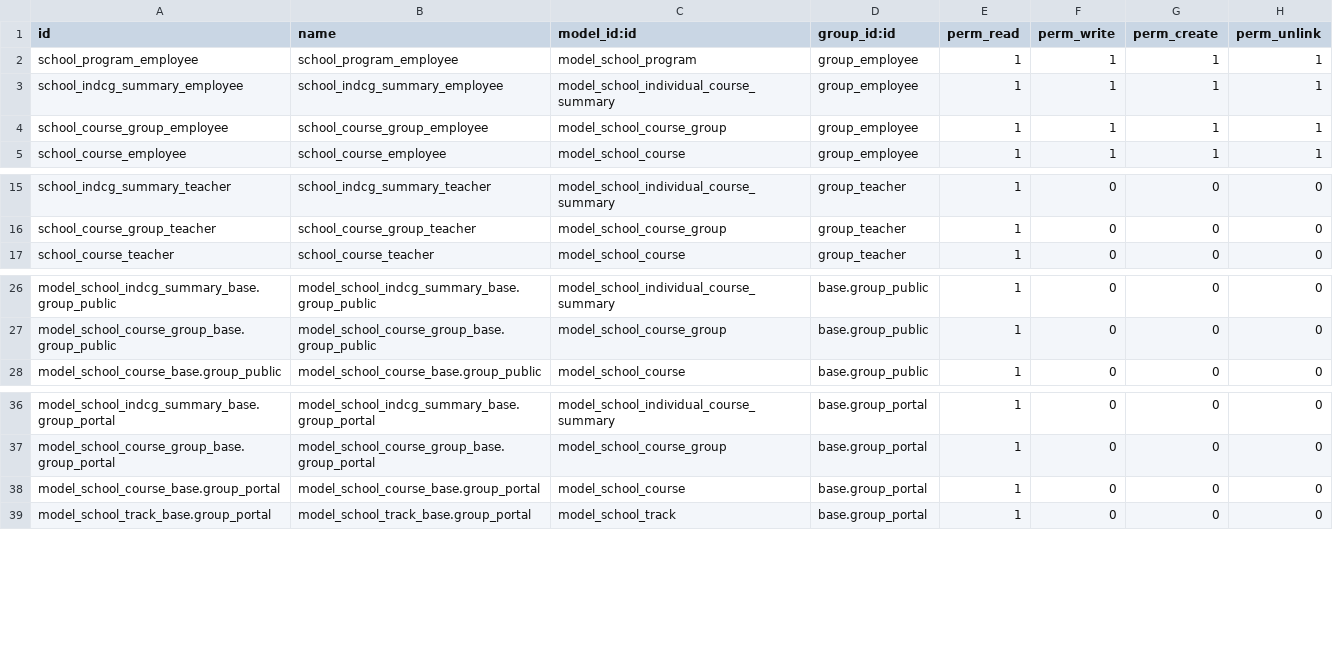
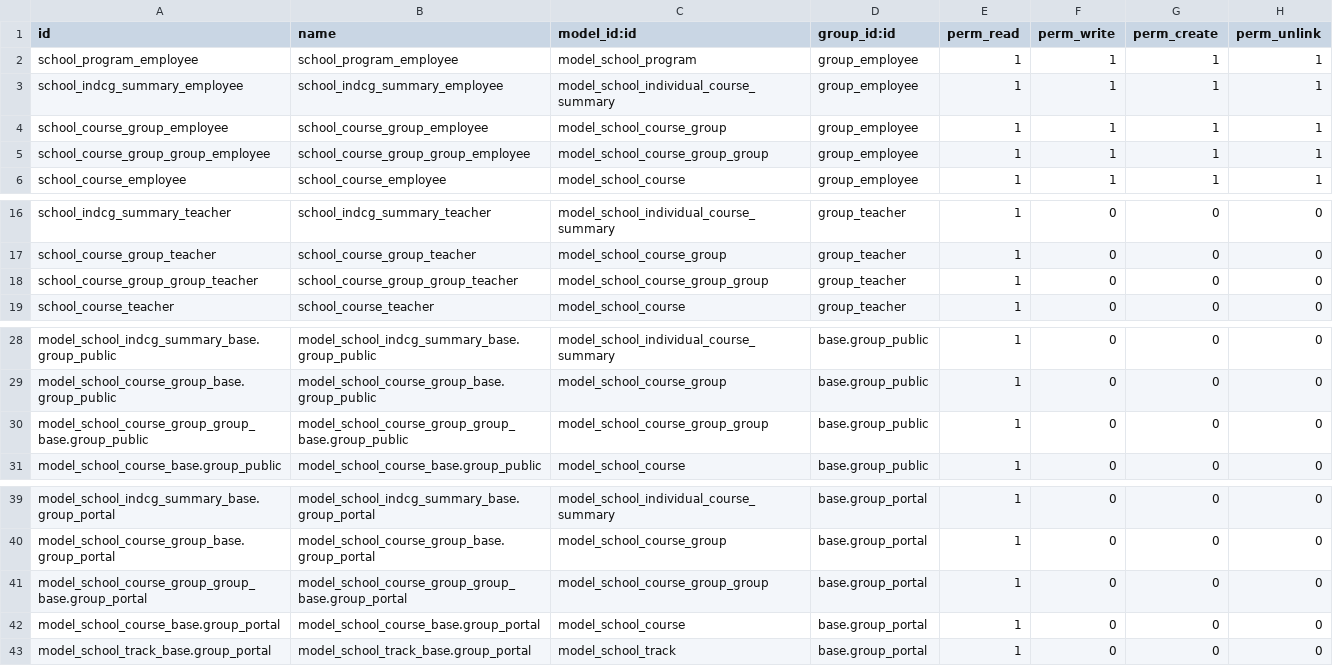
Before and after one commit to odoochain/odoo-horizon, a CSV file: school_management/security/ir.model.access.csv, drawn as a sheet; only a part is shown, gaps mark what is left out; the diff names each change by its address in the sheet, - before the commit and + after, or states it on an @@ line.

Commit message:
add Courses Group Group

```diff
--- a/school_management/security/ir.model.access.csv
+++ b/school_management/security/ir.model.access.csv
+row 5: school_course_group_group_employee | school_course_group_group_employee | model_school_course_group_group | group_employee | 1 | 1 | 1 | 1
+row 18: school_course_group_group_teacher | school_course_group_group_teacher | model_school_course_group_group | group_teacher | 1 | 0 | 0 | 0
+row 30: model_school_course_group_group_base.group_public | model_school_course_group_group_base.group_public | model_school_course_group_group | base.group_public | 1 | 0 | 0 | 0
+row 41: model_school_course_group_group_base.group_portal | model_school_course_group_group_base.group_portal | model_school_course_group_group | base.group_portal | 1 | 0 | 0 | 0
```
